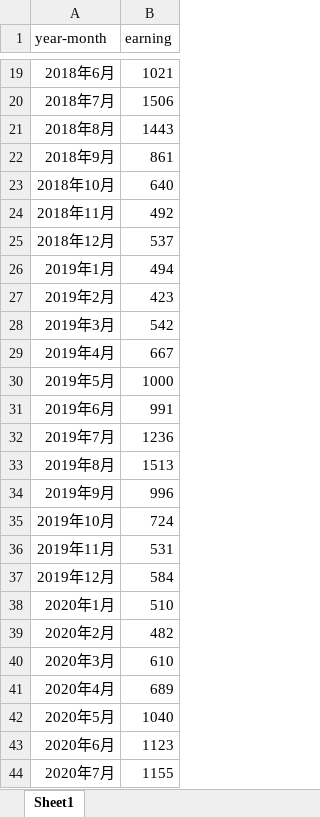
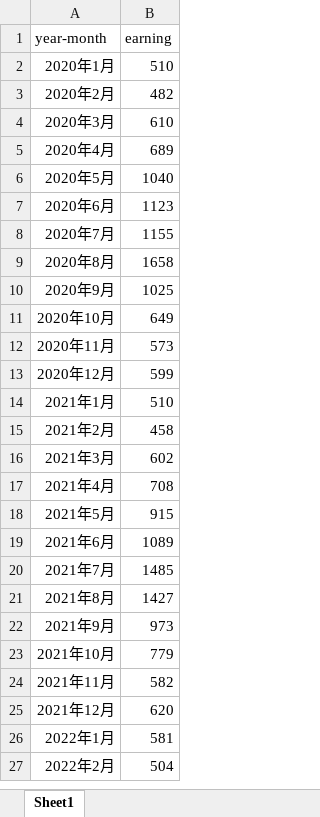
Before and after one commit to KHiraGit/sudspg_ds, an Excel workbook: ds09_icecream.xlsx, sheet Sheet1, drawn as a sheet; only a part is shown, gaps mark what is left out; the shorter side is filled out with more unchanged rows; values as stored, in another font and other column widths than the file's, no borders; removed rows and columns are numbered as before the commit, all else as after; the diff covers the shown part only; the diff names each change by its address in the sheet, - before the commit and + after, or states it on an @@ line.

```diff
--- a/ds09_icecream.xlsx (sheet Sheet1)
+++ b/ds09_icecream.xlsx (sheet Sheet1)
-row 19: 2018年6月 | 1021
-row 20: 2018年7月 | 1506
-row 21: 2018年8月 | 1443
-row 22: 2018年9月 | 861
-row 23: 2018年10月 | 640
-row 24: 2018年11月 | 492
-row 25: 2018年12月 | 537
-row 26: 2019年1月 | 494
-row 27: 2019年2月 | 423
-row 28: 2019年3月 | 542
-row 29: 2019年4月 | 667
-row 30: 2019年5月 | 1000
-row 31: 2019年6月 | 991
-row 32: 2019年7月 | 1236
-row 33: 2019年8月 | 1513
-row 34: 2019年9月 | 996
-row 35: 2019年10月 | 724
-row 36: 2019年11月 | 531
-row 37: 2019年12月 | 584
```
Also changed, not shown: 24 added rows and 17 removed rows elsewhere in this sheet, 2 other files.
